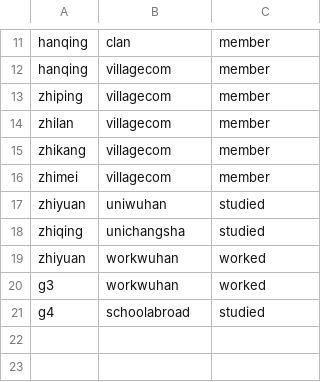
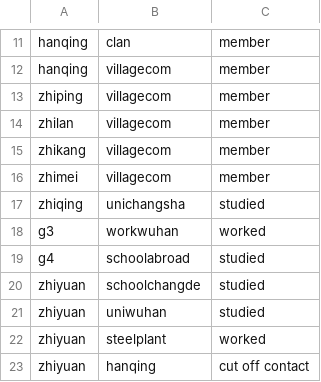
Before and after one commit to tiankongzhicheng-gif/taoyuan-four-generations, a CSV file: data/relations.csv, drawn as a sheet; only a part is shown, gaps mark what is left out.

```diff
--- a/data/relations.csv
+++ b/data/relations.csv
@@ -16,6 +16,8 @@ zhikang,villagecom,member
 zhimei,villagecom,member
-zhiyuan,uniwuhan,studied
 zhiqing,unichangsha,studied
-zhiyuan,workwuhan,worked
 g3,workwuhan,worked
 g4,schoolabroad,studied
+zhiyuan,schoolchangde,studied
+zhiyuan,uniwuhan,studied
+zhiyuan,steelplant,worked
+zhiyuan,hanqing,cut off contact
```
Also changed, not shown: data/events.csv, data/moves.csv, 11 other files.
